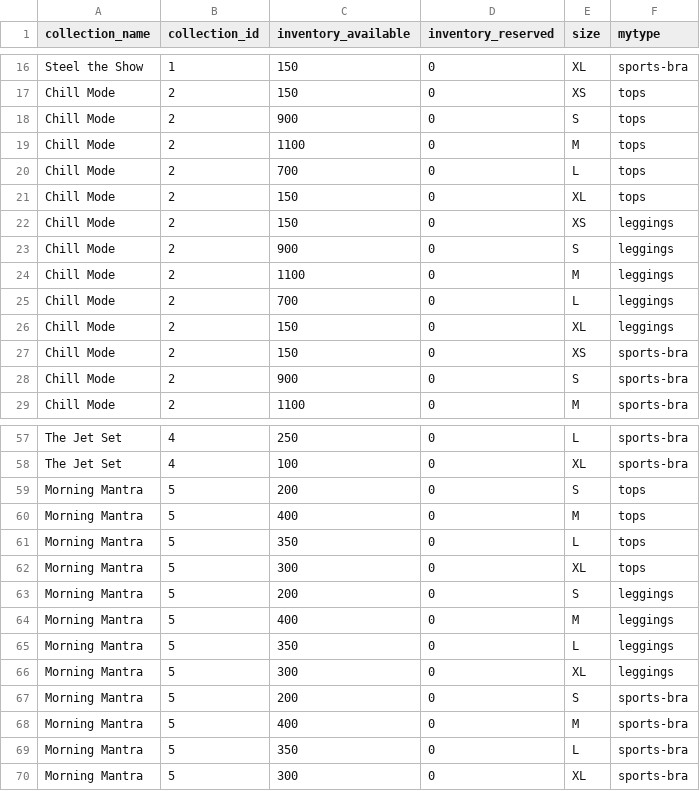
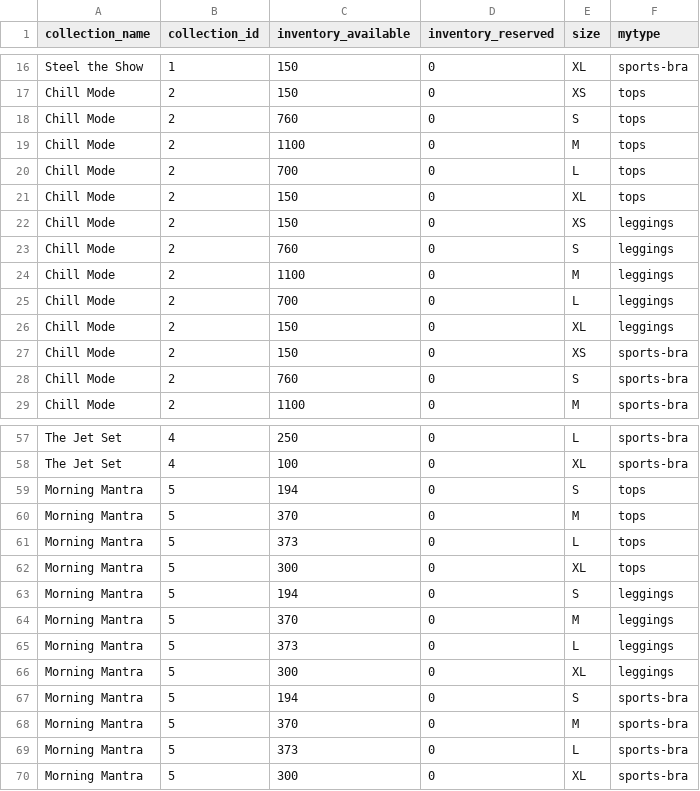
Before and after one commit to FLWallace105/allocation, a CSV file: allocation_inventory.csv, drawn as a sheet; only a part is shown, gaps mark what is left out.

Commit message:
fixed zeros in one sports-bra inventory table

```diff
--- a/allocation_inventory.csv
+++ b/allocation_inventory.csv
@@ -17,3 +17,3 @@ Steel the Show,1,150,0,XL,sports-bra
 Chill Mode,2,150,0,XS,tops
-Chill Mode,2,900,0,S,tops
+Chill Mode,2,760,0,S,tops
 Chill Mode,2,1100,0,M,tops
@@ -22,3 +22,3 @@ Chill Mode,2,150,0,XL,tops
 Chill Mode,2,150,0,XS,leggings
-Chill Mode,2,900,0,S,leggings
+Chill Mode,2,760,0,S,leggings
 Chill Mode,2,1100,0,M,leggings
@@ -27,3 +27,3 @@ Chill Mode,2,150,0,XL,leggings
 Chill Mode,2,150,0,XS,sports-bra
-Chill Mode,2,900,0,S,sports-bra
+Chill Mode,2,760,0,S,sports-bra
 Chill Mode,2,1100,0,M,sports-bra
@@ -58,13 +58,13 @@ The Jet Set,4,250,0,L,sports-bra
 The Jet Set,4,100,0,XL,sports-bra
-Morning Mantra,5,200,0,S,tops
-Morning Mantra,5,400,0,M,tops
-Morning Mantra,5,350,0,L,tops
+Morning Mantra,5,194,0,S,tops
+Morning Mantra,5,370,0,M,tops
+Morning Mantra,5,373,0,L,tops
 Morning Mantra,5,300,0,XL,tops
-Morning Mantra,5,200,0,S,leggings
-Morning Mantra,5,400,0,M,leggings
-Morning Mantra,5,350,0,L,leggings
+Morning Mantra,5,194,0,S,leggings
+Morning Mantra,5,370,0,M,leggings
+Morning Mantra,5,373,0,L,leggings
 Morning Mantra,5,300,0,XL,leggings
-Morning Mantra,5,200,0,S,sports-bra
-Morning Mantra,5,400,0,M,sports-bra
-Morning Mantra,5,350,0,L,sports-bra
+Morning Mantra,5,194,0,S,sports-bra
+Morning Mantra,5,370,0,M,sports-bra
+Morning Mantra,5,373,0,L,sports-bra
 Morning Mantra,5,300,0,XL,sports-bra
```
Also changed, not shown: 2 other files.
